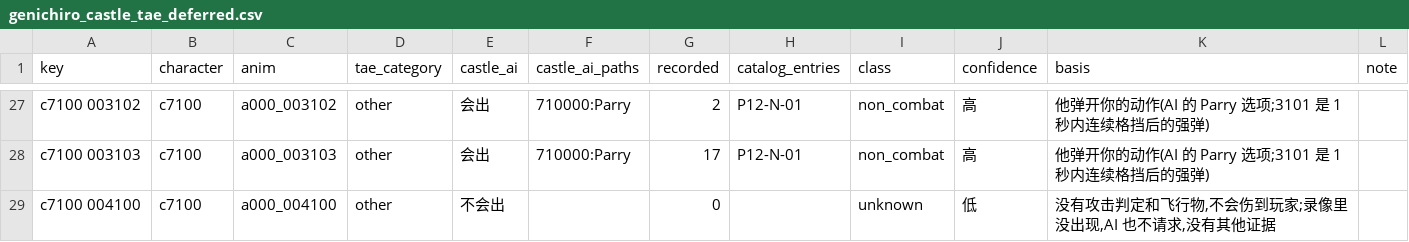
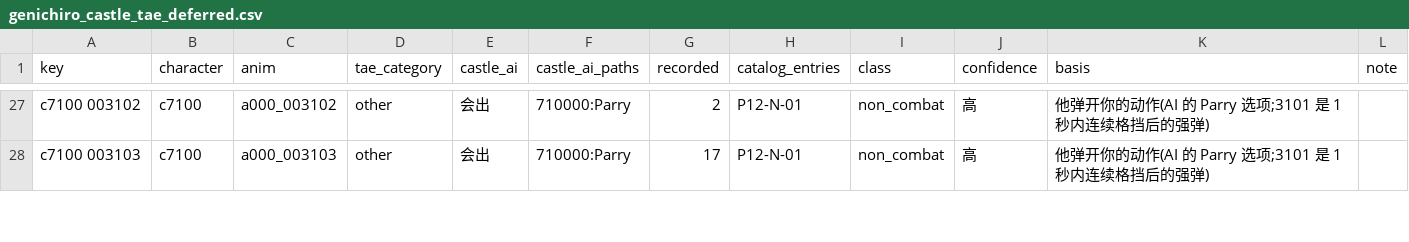
Before and after one commit to CanYouTeachMeHowToCode/Sekiro-boss-practice-analytics, a CSV file: research/ground_truth/deferred/genichiro_castle_tae_deferred.csv, drawn as a sheet; only a part is shown, gaps mark what is left out; the diff covers the shown part only.

```diff
--- a/research/ground_truth/deferred/genichiro_castle_tae_deferred.csv
+++ b/research/ground_truth/deferred/genichiro_castle_tae_deferred.csv
@@ -28,2 +28 @@ c7100 003102,c7100,a000_003102,other,会出,710000:Parry,2,P12-N-01,non_combat,
 c7100 003103,c7100,a000_003103,other,会出,710000:Parry,17,P12-N-01,non_combat,高,他弹开你的动作(AI 的 Parry 选项;3101 是 1 秒内连续格挡后的强弹),
-c7100 004100,c7100,a000_004100,other,不会出,,0,,unknown,低,"没有攻击判定和飞行物,不会伤到玩家;录像里没出现,AI 也不请求,没有其他证据",
```
Also changed, not shown: 1 removed row and 10 edited cells elsewhere in this file, research/ground_truth/engine/genichiro_attack_windows.csv, research/ground_truth/engine/genichiro_castle_ai_reachability.csv, 18 other files.
